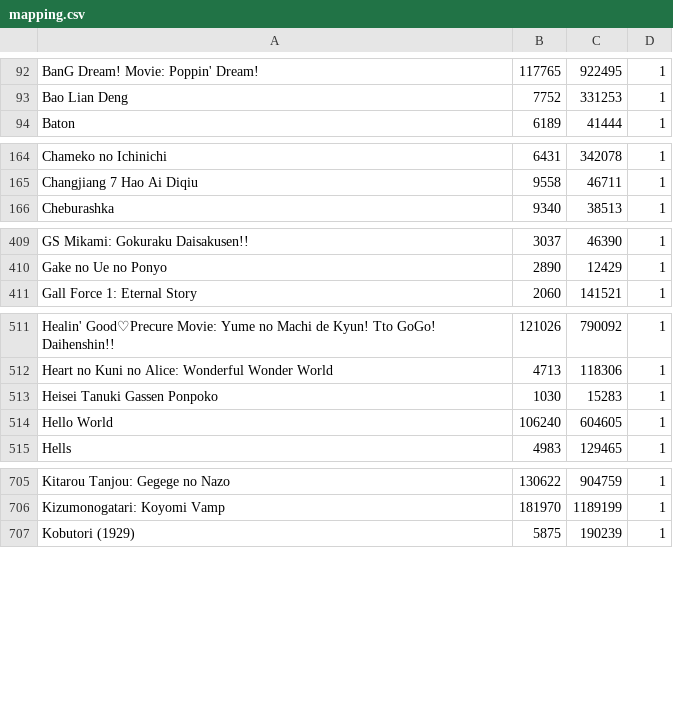
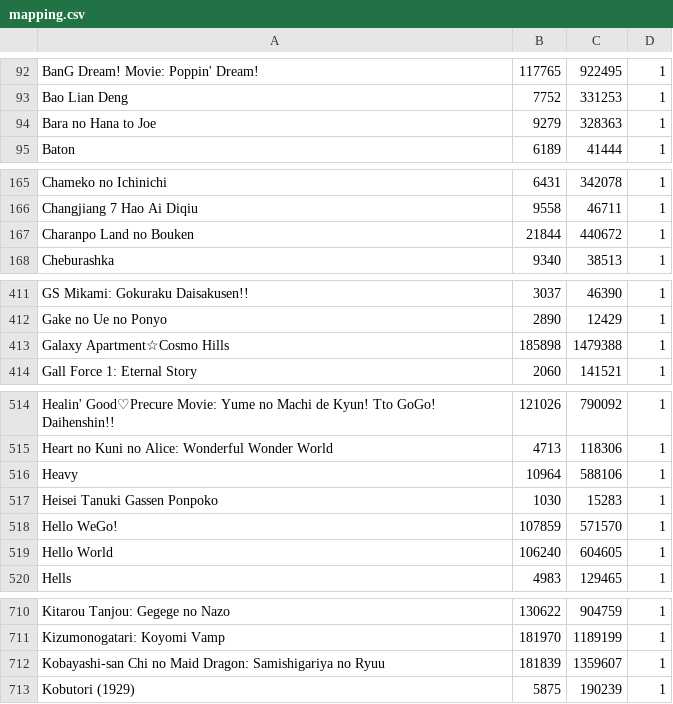
Before and after one commit to noggl/AniListToTVDB, a CSV file: mapping.csv, drawn as a sheet; only a part is shown, gaps mark what is left out; the diff covers the shown part only; the diff names each change by its address in the sheet, - before the commit and + after, or states it on an @@ line.

```diff
--- a/mapping.csv
+++ b/mapping.csv
+row 94: Bara no Hana to Joe | 9279 | 328363 | 1
+row 167: Charanpo Land no Bouken | 21844 | 440672 | 1
+row 413: Galaxy Apartment☆Cosmo Hills | 185898 | 1479388 | 1
+row 516: Heavy | 10964 | 588106 | 1
+row 518: Hello WeGo! | 107859 | 571570 | 1
+row 712: Kobayashi-san Chi no Maid Dragon: Samishigariya no Ryuu | 181839 | 1359607 | 1
```
Also changed, not shown: 1 edited cell elsewhere in this file, 3 other files.
